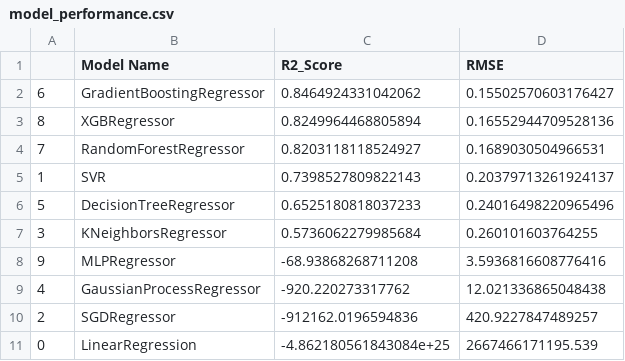
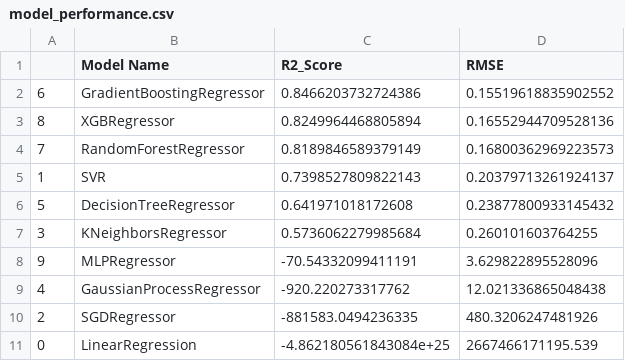
Before and after one commit to SiddharthSunilPatil/house_price_advanced_regression, a CSV file: artifacts/model_performance.csv, drawn as a sheet.

```diff
--- a/artifacts/model_performance.csv
+++ b/artifacts/model_performance.csv
@@ -1,11 +1,11 @@
 ,Model Name,R2_Score,RMSE
-6,GradientBoostingRegressor,0.8464924331042062,0.15502570603176427
+6,GradientBoostingRegressor,0.8466203732724386,0.15519618835902552
 8,XGBRegressor,0.8249964468805894,0.16552944709528136
-7,RandomForestRegressor,0.8203118118524927,0.1689030504966531
+7,RandomForestRegressor,0.8189846589379149,0.16800362969223573
 1,SVR,0.7398527809822143,0.20379713261924137
-5,DecisionTreeRegressor,0.6525180818037233,0.24016498220965496
+5,DecisionTreeRegressor,0.641971018172608,0.23877800933145432
 3,KNeighborsRegressor,0.5736062279985684,0.260101603764255
-9,MLPRegressor,-68.93868268711208,3.5936816608776416
+9,MLPRegressor,-70.54332099411191,3.629822895528096
 4,GaussianProcessRegressor,-920.220273317762,12.021336865048438
-2,SGDRegressor,-912162.0196594836,420.9227847489257
+2,SGDRegressor,-881583.0494236335,480.3206247481926
 0,LinearRegression,-4.862180561843084e+25,2667466171195.539
```
Also changed, not shown: 2 other files.
